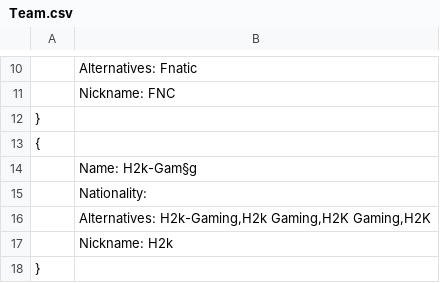
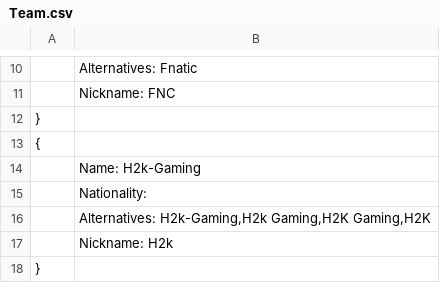
Before and after one commit to Ledareg/e-sports, a CSV file: Team.csv, drawn as a sheet; only a part is shown, gaps mark what is left out.

```diff
--- a/Team.csv
+++ b/Team.csv
@@ -13,3 +13,3 @@
 {
-	Name: H2k-Gam§g
+	Name: H2k-Gaming
 	Nationality:
```
Also changed, not shown: Excel data/Excel_data.csv, Excel data/Team_last_game_data.csv, 4 other files.
